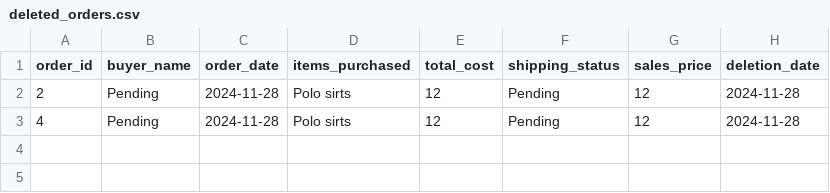
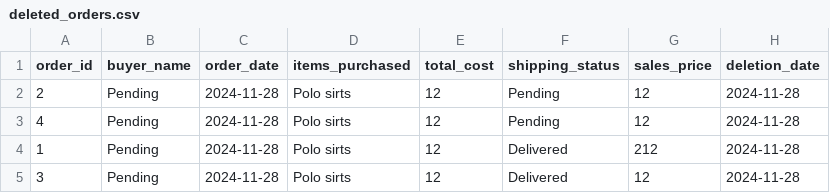
Before and after one commit to AChitos/vinted_management_system, a CSV file: backend/deleted_orders.csv, drawn as a sheet.

```diff
--- a/backend/deleted_orders.csv
+++ b/backend/deleted_orders.csv
@@ -3 +3,3 @@ order_id,buyer_name,order_date,items_purchased,total_cost,shipping_status,sales_
 4,Pending,2024-11-28,Polo sirts,12,Pending,12,2024-11-28
+1,Pending,2024-11-28,Polo sirts,12,Delivered,212,2024-11-28
+3,Pending,2024-11-28,Polo sirts,12,Delivered,12,2024-11-28
```
Also changed, not shown: 1 other file.
